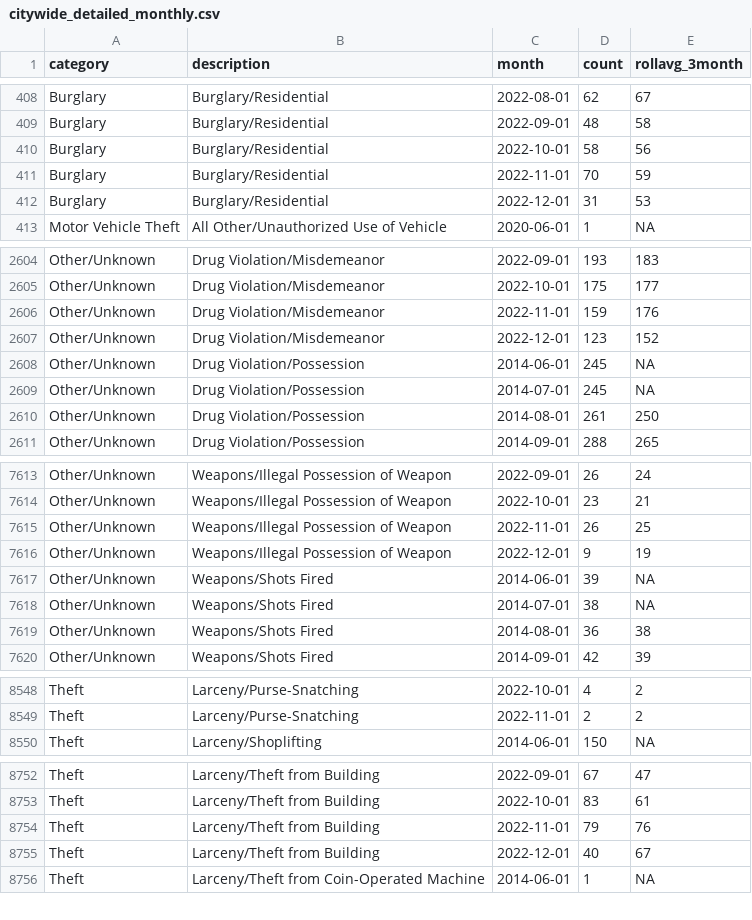
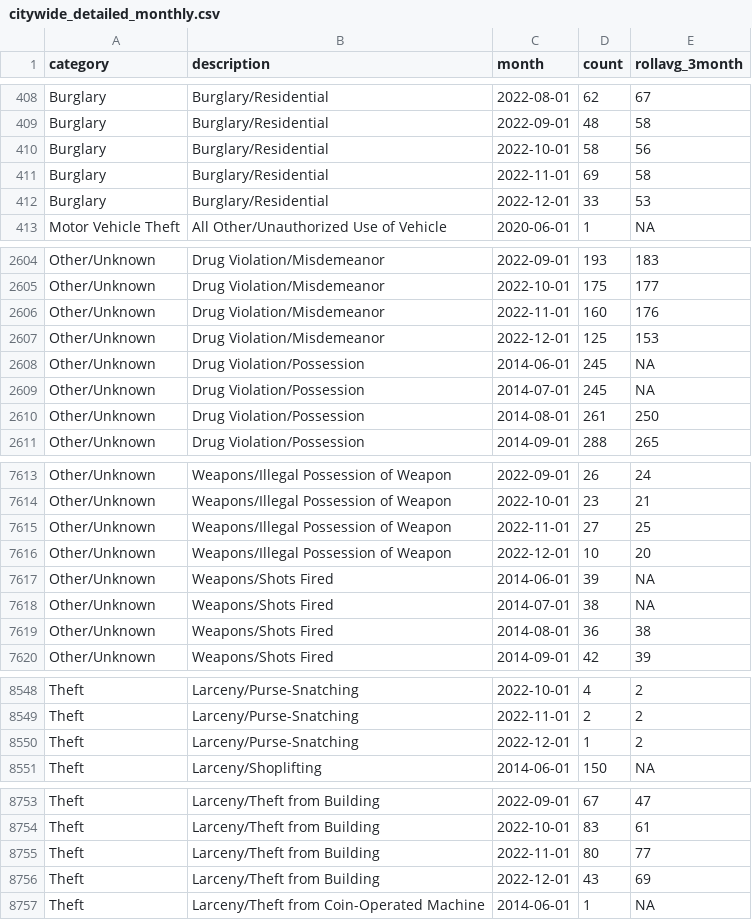
Before and after one commit to abcotvdata/safetytracker_raleigh, a CSV file: data/output/monthly/citywide_detailed_monthly.csv, drawn as a sheet; only a part is shown, gaps mark what is left out; the diff covers the shown part only.

Commit message:
New crime data collected

```diff
--- a/data/output/monthly/citywide_detailed_monthly.csv
+++ b/data/output/monthly/citywide_detailed_monthly.csv
@@ -410,4 +410,4 @@ Burglary,Burglary/Residential,2022-09-01,48,58
 Burglary,Burglary/Residential,2022-10-01,58,56
-Burglary,Burglary/Residential,2022-11-01,70,59
-Burglary,Burglary/Residential,2022-12-01,31,53
+Burglary,Burglary/Residential,2022-11-01,69,58
+Burglary,Burglary/Residential,2022-12-01,33,53
 Motor Vehicle Theft,All Other/Unauthorized Use of Vehicle,2020-06-01,1,NA
@@ -2605,4 +2605,4 @@ Other/Unknown,Drug Violation/Misdemeanor,2022-09-01,193,183
 Other/Unknown,Drug Violation/Misdemeanor,2022-10-01,175,177
-Other/Unknown,Drug Violation/Misdemeanor,2022-11-01,159,176
-Other/Unknown,Drug Violation/Misdemeanor,2022-12-01,123,152
+Other/Unknown,Drug Violation/Misdemeanor,2022-11-01,160,176
+Other/Unknown,Drug Violation/Misdemeanor,2022-12-01,125,153
 Other/Unknown,Drug Violation/Possession,2014-06-01,245,NA
@@ -7614,4 +7614,4 @@ Other/Unknown,Weapons/Illegal Possession of Weapon,2022-09-01,26,24
 Other/Unknown,Weapons/Illegal Possession of Weapon,2022-10-01,23,21
-Other/Unknown,Weapons/Illegal Possession of Weapon,2022-11-01,26,25
-Other/Unknown,Weapons/Illegal Possession of Weapon,2022-12-01,9,19
+Other/Unknown,Weapons/Illegal Possession of Weapon,2022-11-01,27,25
+Other/Unknown,Weapons/Illegal Possession of Weapon,2022-12-01,10,20
 Other/Unknown,Weapons/Shots Fired,2014-06-01,39,NA
@@ -8549,2 +8549,3 @@ Theft,Larceny/Purse-Snatching,2022-10-01,4,2
 Theft,Larceny/Purse-Snatching,2022-11-01,2,2
+Theft,Larceny/Purse-Snatching,2022-12-01,1,2
 Theft,Larceny/Shoplifting,2014-06-01,150,NA
@@ -8753,4 +8754,4 @@ Theft,Larceny/Theft from Building,2022-09-01,67,47
 Theft,Larceny/Theft from Building,2022-10-01,83,61
-Theft,Larceny/Theft from Building,2022-11-01,79,76
-Theft,Larceny/Theft from Building,2022-12-01,40,67
+Theft,Larceny/Theft from Building,2022-11-01,80,77
+Theft,Larceny/Theft from Building,2022-12-01,43,69
 Theft,Larceny/Theft from Coin-Operated Machine,2014-06-01,1,NA
```
Also changed, not shown: 71 edited cells elsewhere in this file, data/output/city/citywide_detailed.csv, data/output/districts/district_detailed.csv, 46 other files.
